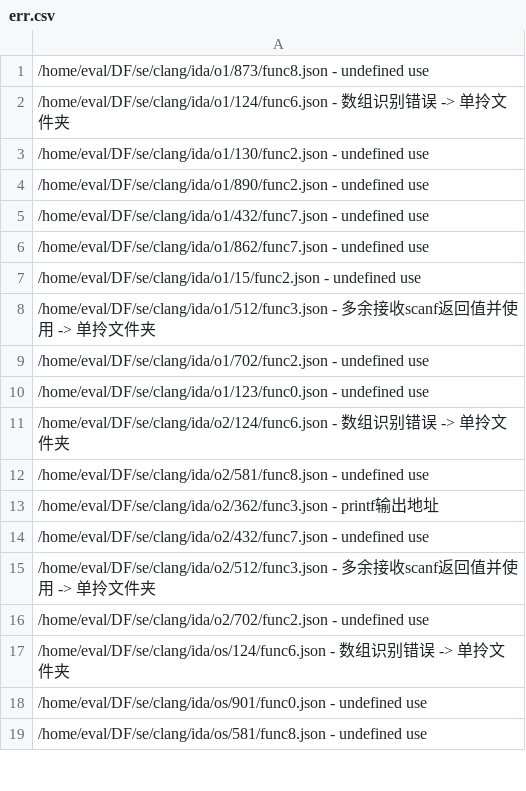
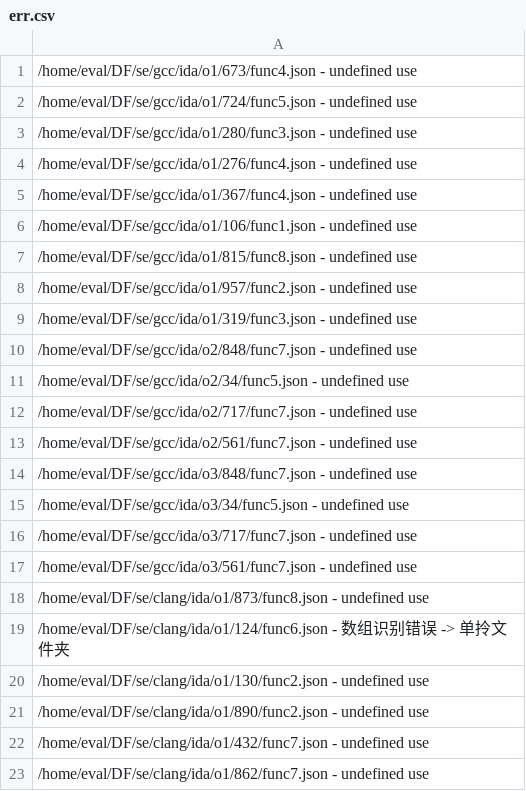
Before and after one commit to zijiancogito/decompiler-eval, a CSV file: src/batch/err.csv, drawn as a sheet; only a part is shown; the shorter side is filled out with more unchanged rows; the diff names each change by its address in the sheet, - before the commit and + after, or states it on an @@ line.

```diff
--- a/src/batch/err.csv
+++ b/src/batch/err.csv
+row 1: /home/eval/DF/se/gcc/ida/o1/673/func4.json - undefined use
+row 2: /home/eval/DF/se/gcc/ida/o1/724/func5.json - undefined use
+row 3: /home/eval/DF/se/gcc/ida/o1/280/func3.json - undefined use
+row 4: /home/eval/DF/se/gcc/ida/o1/276/func4.json - undefined use
+row 5: /home/eval/DF/se/gcc/ida/o1/367/func4.json - undefined use
+row 6: /home/eval/DF/se/gcc/ida/o1/106/func1.json - undefined use
+row 7: /home/eval/DF/se/gcc/ida/o1/815/func8.json - undefined use
+row 8: /home/eval/DF/se/gcc/ida/o1/957/func2.json - undefined use
+row 9: /home/eval/DF/se/gcc/ida/o1/319/func3.json - undefined use
+row 10: /home/eval/DF/se/gcc/ida/o2/848/func7.json - undefined use
+row 11: /home/eval/DF/se/gcc/ida/o2/34/func5.json - undefined use
+row 12: /home/eval/DF/se/gcc/ida/o2/717/func7.json - undefined use
+row 13: /home/eval/DF/se/gcc/ida/o2/561/func7.json - undefined use
+row 14: /home/eval/DF/se/gcc/ida/o3/848/func7.json - undefined use
+row 15: /home/eval/DF/se/gcc/ida/o3/34/func5.json - undefined use
+row 16: /home/eval/DF/se/gcc/ida/o3/717/func7.json - undefined use
+row 17: /home/eval/DF/se/gcc/ida/o3/561/func7.json - undefined use
```
Also changed, not shown: 23 other files.
